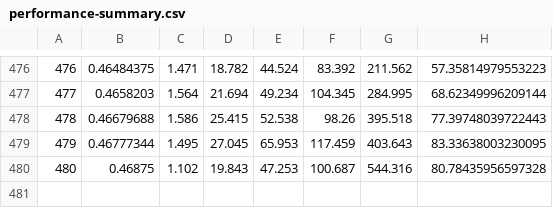
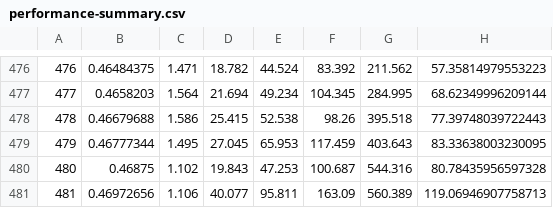
Before and after one commit to Codeland473/Multiplayer-Minesweeper, a CSV file: docs/performance-summary.csv, drawn as a sheet; only a part is shown, gaps mark what is left out.

Commit message:
Moved board/solver to new package Moved solver performance evaluation to new file Updated spec to allow for team completion status to be sent seperately from team progress Added ways to save boards compactly in files Added (and shelved) diff solver (undocumented)

```diff
--- a/docs/performance-summary.csv
+++ b/docs/performance-summary.csv
@@ -480 +480,2 @@
 480, 0.46875, 1.102, 19.843, 47.253, 100.687, 544.316, 80.78435956597328
+481, 0.46972656, 1.106, 40.077, 95.811, 163.09, 560.389, 119.06946907758713
```
Also changed, not shown: 10 other files.
